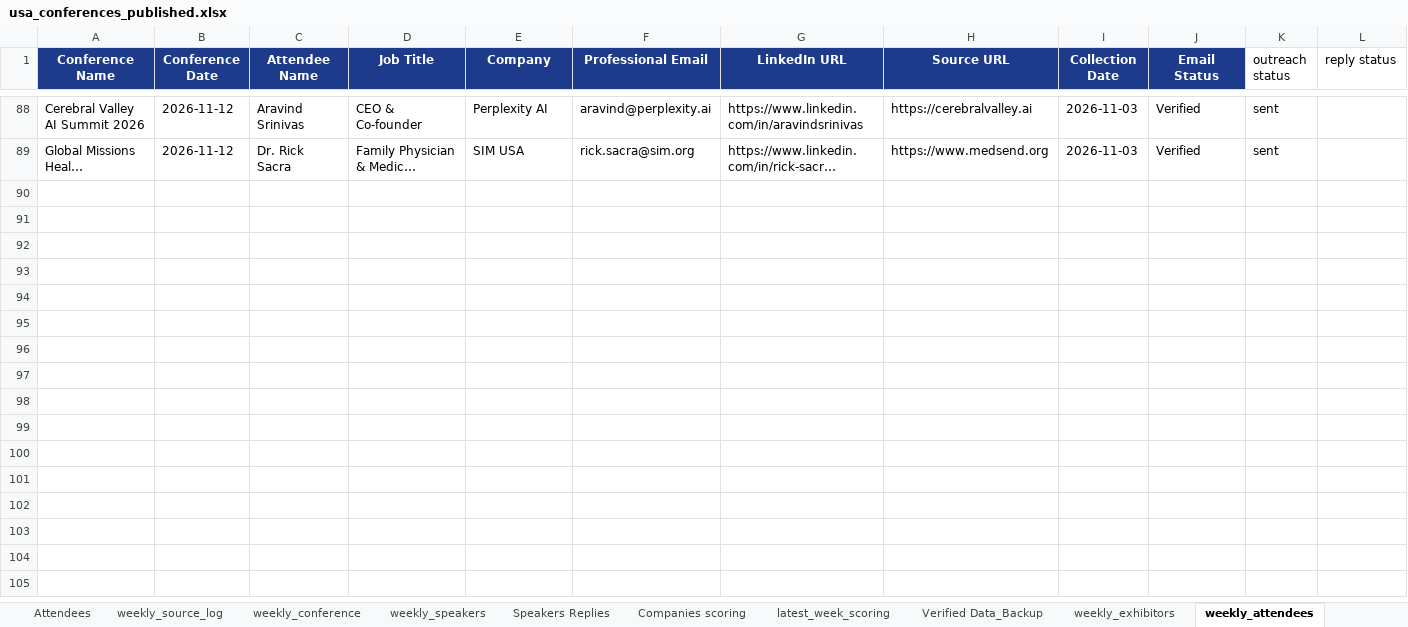
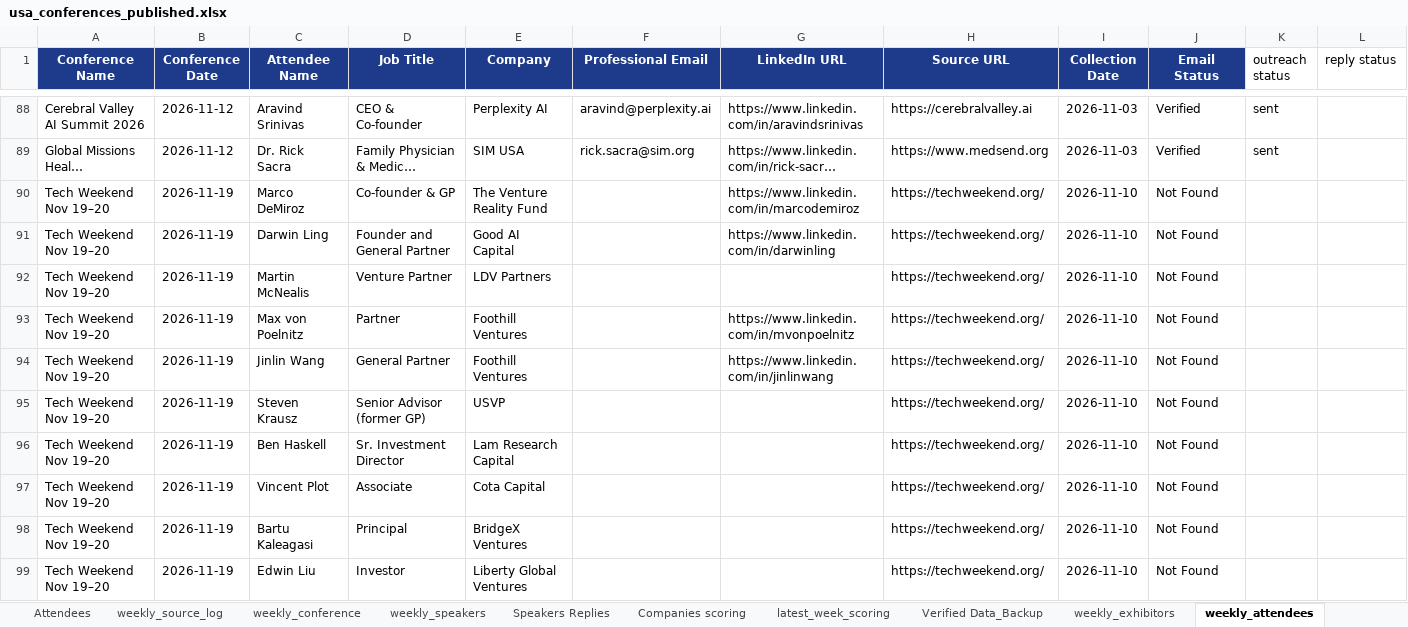
Before and after one commit to Jeeva-6305/conference-agent-adople, an Excel workbook: data/excel/usa_conferences_published.xlsx, sheet weekly_attendees, drawn as a sheet; only a part is shown, gaps mark what is left out; long unchanged cells end in …; values as stored, in another font and other column widths than the file's, no borders; rows hold the shown columns only; the diff covers the shown part only; the diff names each change by its address in the sheet, - before the commit and + after, or states it on an @@ line.

```diff
--- a/data/excel/usa_conferences_published.xlsx (sheet weekly_attendees)
+++ b/data/excel/usa_conferences_published.xlsx (sheet weekly_attendees)
+row 90: Tech Weekend Nov 19–20 | 2026-11-19 | Marco DeMiroz | Co-founder & GP | The Venture Reality Fund |  | https://www.linkedin.com/in/marcodemiroz | https://techweekend.org/ | 2026-11-10 | Not Found
+row 91: Tech Weekend Nov 19–20 | 2026-11-19 | Darwin Ling | Founder and General Partner | Good AI Capital |  | https://www.linkedin.com/in/darwinling | https://techweekend.org/ | 2026-11-10 | Not Found
+row 92: Tech Weekend Nov 19–20 | 2026-11-19 | Martin McNealis | Venture Partner | LDV Partners |  |  | https://techweekend.org/ | 2026-11-10 | Not Found
+row 93: Tech Weekend Nov 19–20 | 2026-11-19 | Max von Poelnitz | Partner | Foothill Ventures |  | https://www.linkedin.com/in/mvonpoelnitz | https://techweekend.org/ | 2026-11-10 | Not Found
+row 94: Tech Weekend Nov 19–20 | 2026-11-19 | Jinlin Wang | General Partner | Foothill Ventures |  | https://www.linkedin.com/in/jinlinwang | https://techweekend.org/ | 2026-11-10 | Not Found
+row 95: Tech Weekend Nov 19–20 | 2026-11-19 | Steven Krausz | Senior Advisor (former GP) | USVP |  |  | https://techweekend.org/ | 2026-11-10 | Not Found
+row 96: Tech Weekend Nov 19–20 | 2026-11-19 | Ben Haskell | Sr. Investment Director | Lam Research Capital |  |  | https://techweekend.org/ | 2026-11-10 | Not Found
+row 97: Tech Weekend Nov 19–20 | 2026-11-19 | Vincent Plot | Associate | Cota Capital |  |  | https://techweekend.org/ | 2026-11-10 | Not Found
+row 98: Tech Weekend Nov 19–20 | 2026-11-19 | Bartu Kaleagasi | Principal | BridgeX Ventures |  |  | https://techweekend.org/ | 2026-11-10 | Not Found
+row 99: Tech Weekend Nov 19–20 | 2026-11-19 | Edwin Liu | Investor | Liberty Global Ventures |  |  | https://techweekend.org/ | 2026-11-10 | Not Found
```
Also changed, not shown: 25 added rows elsewhere in this sheet, sheet weekly_exhibitors, sheet weekly_speakers, sheet latest_week_scoring, sheet Companies scoring, sheet Verified Data, sheet Qualified Leads, 2 more sheets, 14 other files.
